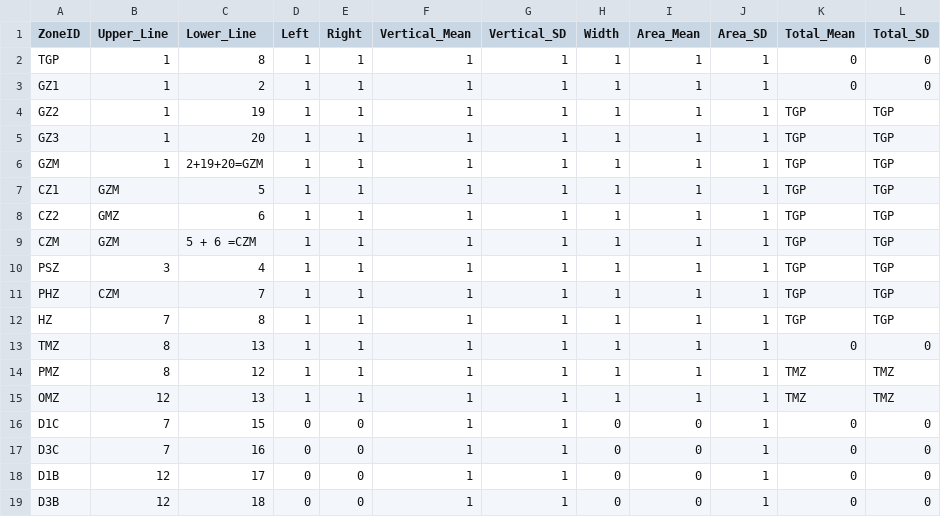
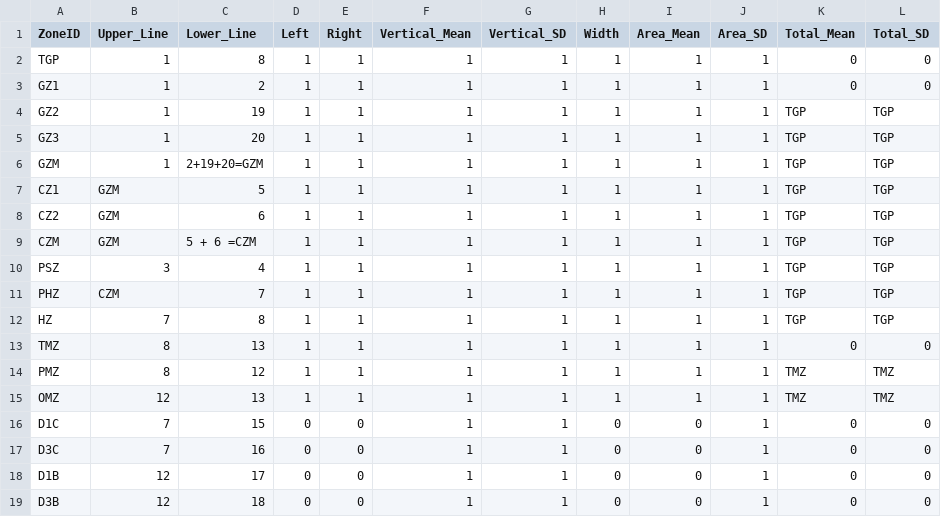
Before and after one commit to DopeMeerkat/AutoLine, a CSV file: template.csv, drawn as a sheet.

Commit message:
load lines

```diff
--- a/template.csv
+++ b/template.csv
@@ -7,3 +7,3 @@ GZM,1,"2+19+20=GZM									",1,1,1,1,1,1,1,TGP,TGP
 CZ1,GZM,"	5									",1,1,1,1,1,1,1,TGP,TGP
-CZ2,GMZ,"	6									",1,1,1,1,1,1,1,TGP,TGP
+CZ2,GZM,"	6									",1,1,1,1,1,1,1,TGP,TGP
 CZM,GZM,5 + 6 =CZM,1,1,1,1,1,1,1,TGP,TGP
```
Also changed, not shown: 3 other files.
